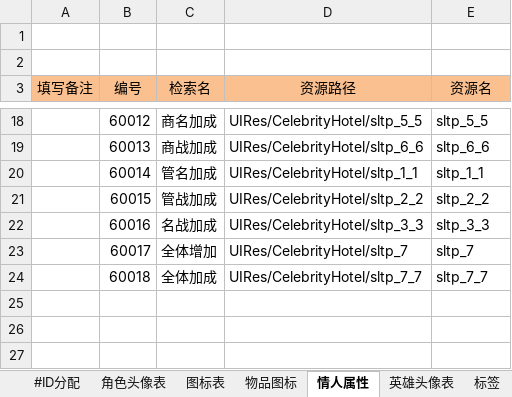
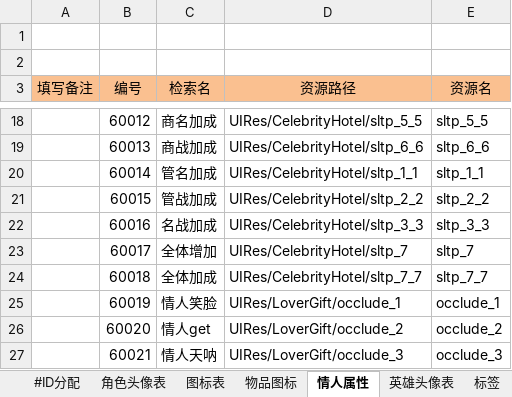
Before and after one commit to linhe-yangxue/uesharedata, an Excel workbook: exceldata/excel/all/T-图标表.xlsx, sheet 情人属性, drawn as a sheet; only a part is shown, gaps mark what is left out; values as stored, in another font and other column widths than the file's, no borders; the diff names each change by its address in the sheet, - before the commit and + after, or states it on an @@ line.

Commit message:
no message

```diff
--- a/exceldata/excel/all/T-图标表.xlsx (sheet 情人属性)
+++ b/exceldata/excel/all/T-图标表.xlsx (sheet 情人属性)
+row 25:  | 60019 | 情人笑脸 | UIRes/LoverGift/occlude_1 | occlude_1
+row 26:  | 60020 | 情人get | UIRes/LoverGift/occlude_2 | occlude_2
+row 27:  | 60021 | 情人天呐 | UIRes/LoverGift/occlude_3 | occlude_3
```
Also changed, not shown: sheet 限时活动背景.
